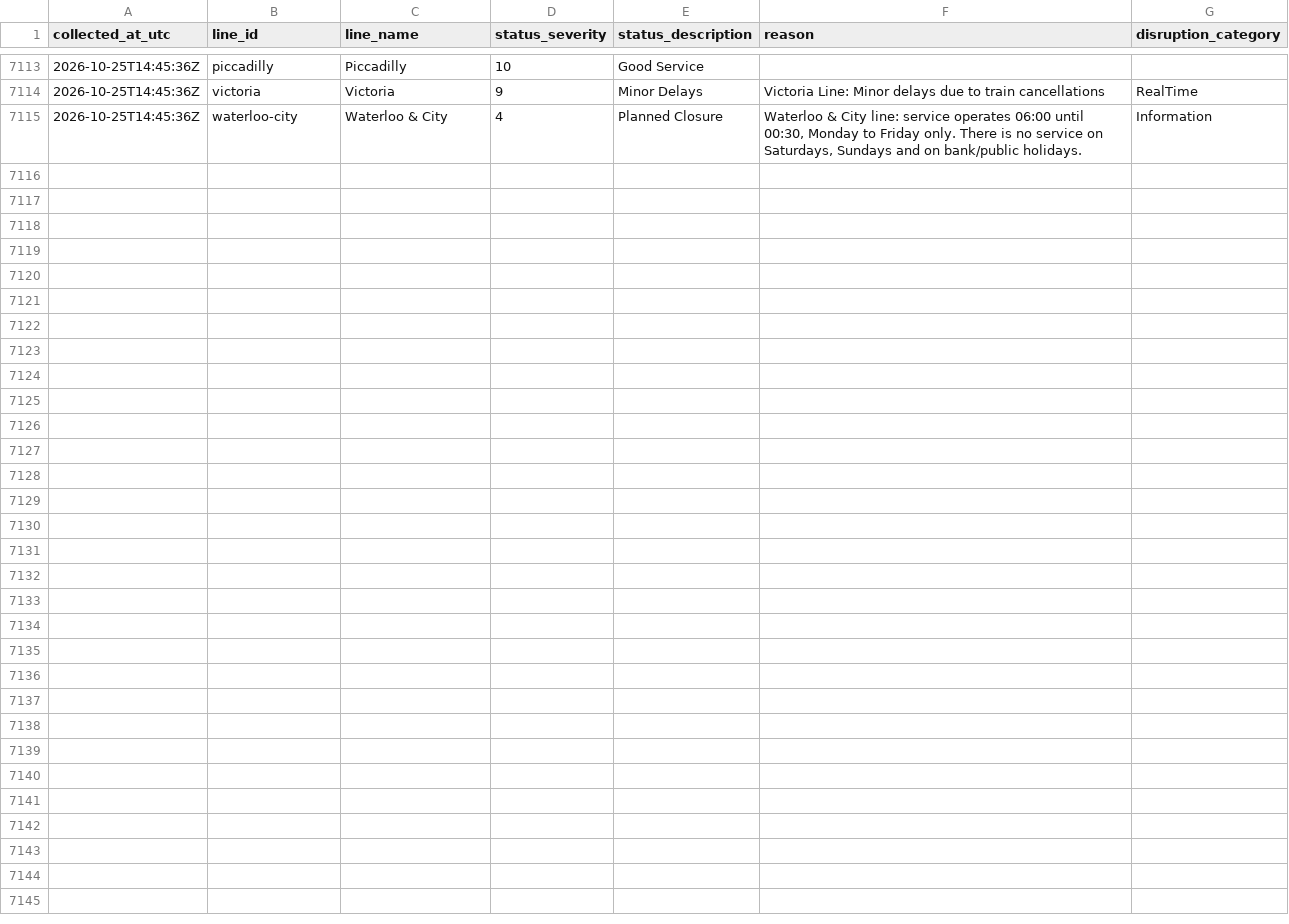
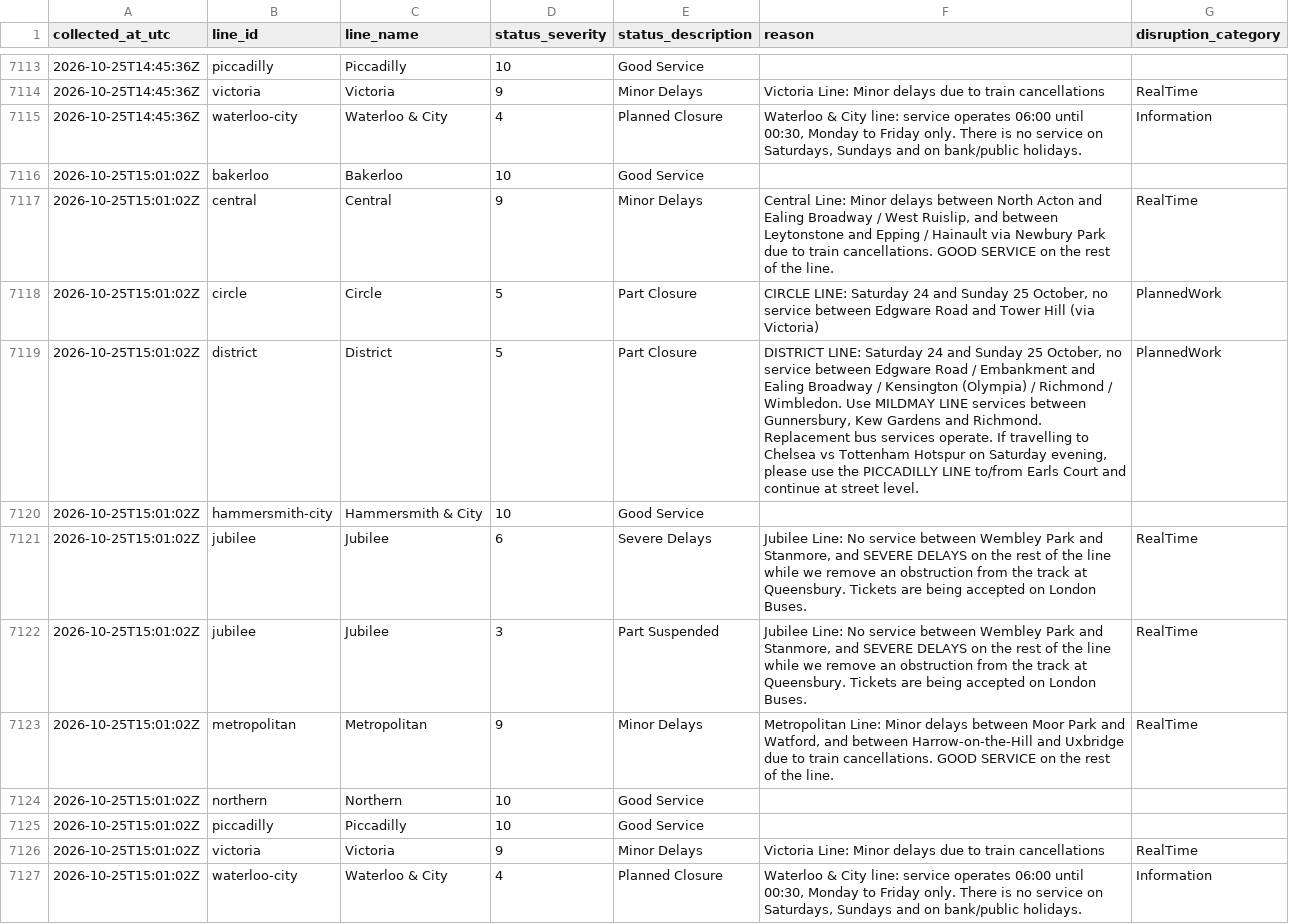
Before and after one commit to AJC-mdx/tfl-delay-analytics, a CSV file: data/tfl_live_status.csv, drawn as a sheet; only a part is shown, gaps mark what is left out; the diff names each change by its address in the sheet, - before the commit and + after, or states it on an @@ line.

```diff
--- a/data/tfl_live_status.csv
+++ b/data/tfl_live_status.csv
+row 7116: 2026-10-25T15:01:02Z | bakerloo | Bakerloo | 10 | Good Service
+row 7117: 2026-10-25T15:01:02Z | central | Central | 9 | Minor Delays | Central Line: Minor delays between North Acton and Ealing Broadway / West Ruislip, and between Leytonstone and Epping / Hainault via Newbury Park due to train cancellations. GOOD SERVICE on the rest of the line. | RealTime
+row 7118: 2026-10-25T15:01:02Z | circle | Circle | 5 | Part Closure | CIRCLE LINE: Saturday 24 and Sunday 25 October, no service between Edgware Road and Tower Hill (via Victoria) | PlannedWork
+row 7119: 2026-10-25T15:01:02Z | district | District | 5 | Part Closure | DISTRICT LINE: Saturday 24 and Sunday 25 October, no service between Edgware Road / Embankment and Ealing Broadway / Kensington (Olympia) / Richmond / Wimbledon. Use MILDMAY LINE services between Gunnersbury, Kew Gardens and Richmond. Replacement bus services operate. If travelling to Chelsea vs Tottenham Hotspur on Saturday evening, please use the PICCADILLY LINE to/from Earls Court and continue at street level. | PlannedWork
+row 7120: 2026-10-25T15:01:02Z | hammersmith-city | Hammersmith & City | 10 | Good Service
+row 7121: 2026-10-25T15:01:02Z | jubilee | Jubilee | 6 | Severe Delays | Jubilee Line: No service between Wembley Park and Stanmore, and SEVERE DELAYS on the rest of the line while we remove an obstruction from the track at Queensbury. Tickets are being accepted on London Buses. | RealTime
+row 7122: 2026-10-25T15:01:02Z | jubilee | Jubilee | 3 | Part Suspended | Jubilee Line: No service between Wembley Park and Stanmore, and SEVERE DELAYS on the rest of the line while we remove an obstruction from the track at Queensbury. Tickets are being accepted on London Buses. | RealTime
+row 7123: 2026-10-25T15:01:02Z | metropolitan | Metropolitan | 9 | Minor Delays | Metropolitan Line: Minor delays between Moor Park and Watford, and between Harrow-on-the-Hill and Uxbridge due to train cancellations. GOOD SERVICE on the rest of the line. | RealTime
+row 7124: 2026-10-25T15:01:02Z | northern | Northern | 10 | Good Service
+row 7125: 2026-10-25T15:01:02Z | piccadilly | Piccadilly | 10 | Good Service
+row 7126: 2026-10-25T15:01:02Z | victoria | Victoria | 9 | Minor Delays | Victoria Line: Minor delays due to train cancellations | RealTime
+row 7127: 2026-10-25T15:01:02Z | waterloo-city | Waterloo & City | 4 | Planned Closure | Waterloo & City line: service operates 06:00 until 00:30, Monday to Friday only. There is no service on Saturdays, Sundays and on bank/public holidays. | Information
```
